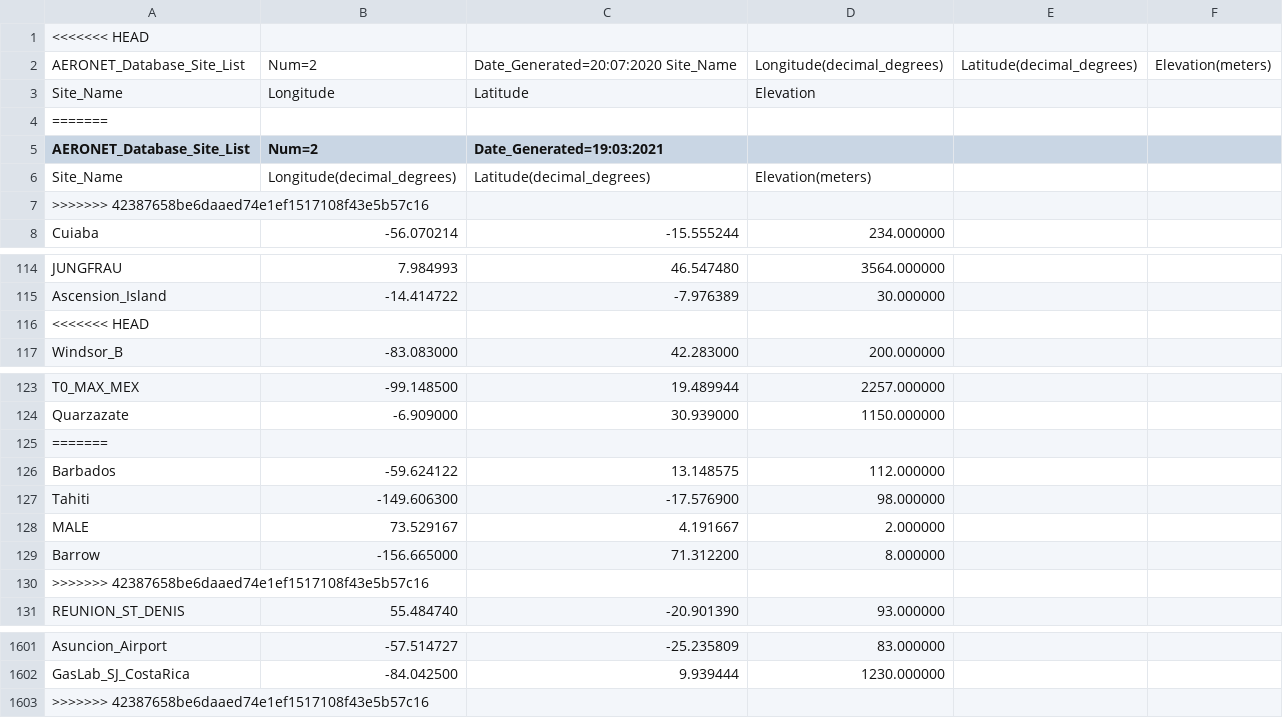
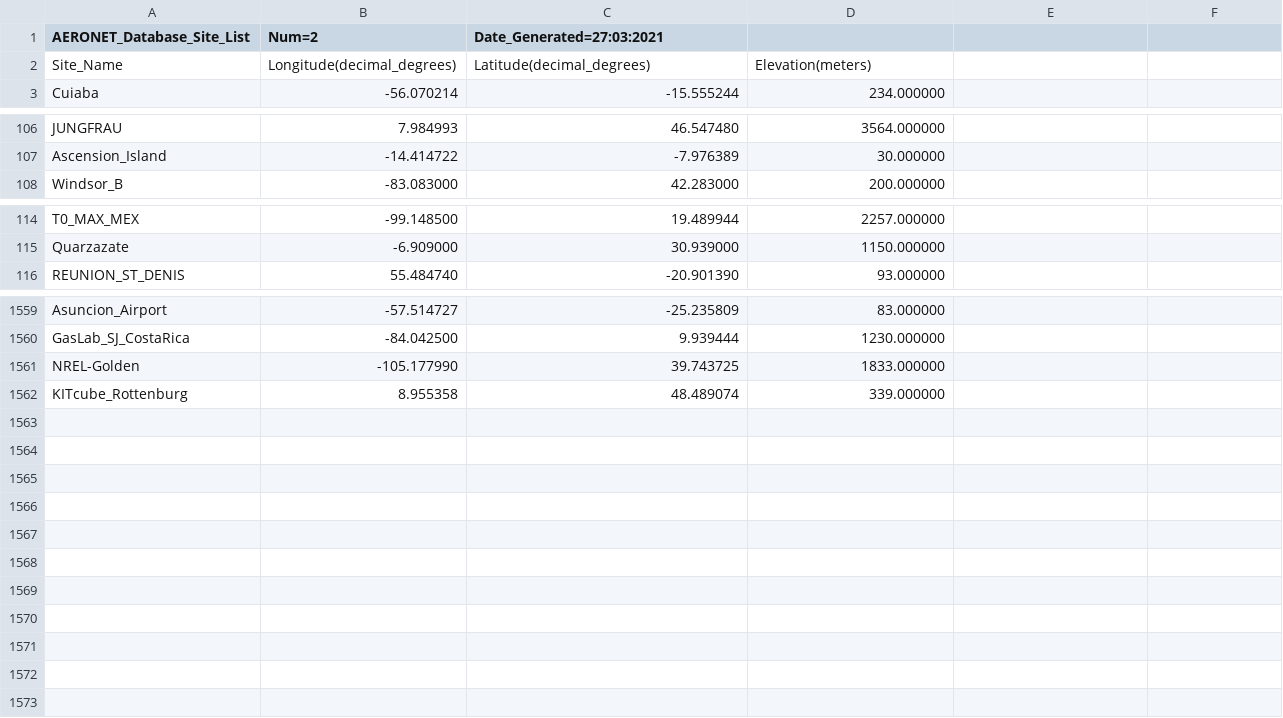
Before and after one commit to FaroukLemmouchi/pyaeronet, a CSV file: data/sites.csv, drawn as a sheet; only a part is shown, gaps mark what is left out; the diff covers the shown part only.

```diff
--- a/data/sites.csv
+++ b/data/sites.csv
@@ -1,8 +1,3 @@
-<<<<<<< HEAD
-AERONET_Database_Site_List,Num=2,Date_Generated=20:07:2020 Site_Name,Longitude(decimal_degrees),Latitude(decimal_degrees),Elevation(meters)
-Site_Name,Longitude,Latitude,Elevation
-=======
-AERONET_Database_Site_List,Num=2,Date_Generated=19:03:2021
+AERONET_Database_Site_List,Num=2,Date_Generated=27:03:2021
 Site_Name,Longitude(decimal_degrees),Latitude(decimal_degrees),Elevation(meters)
->>>>>>> 42387658be6daaed74e1ef1517108f43e5b57c16
 Cuiaba,-56.070214,-15.555244,234.000000
@@ -115,3 +107,2 @@ JUNGFRAU,7.984993,46.547480,3564.000000
 Ascension_Island,-14.414722,-7.976389,30.000000
-<<<<<<< HEAD
 Windsor_B,-83.083000,42.283000,200.000000
@@ -124,8 +115,2 @@ T0_MAX_MEX,-99.148500,19.489944,2257.000000
 Quarzazate,-6.909000,30.939000,1150.000000
-=======
-Barbados,-59.624122,13.148575,112.000000
-Tahiti,-149.606300,-17.576900,98.000000
-MALE,73.529167,4.191667,2.000000
-Barrow,-156.665000,71.312200,8.000000
->>>>>>> 42387658be6daaed74e1ef1517108f43e5b57c16
 REUNION_ST_DENIS,55.484740,-20.901390,93.000000
@@ -1602,2 +1560,3 @@ Asuncion_Airport,-57.514727,-25.235809,83.000000
 GasLab_SJ_CostaRica,-84.042500,9.939444,1230.000000
->>>>>>> 42387658be6daaed74e1ef1517108f43e5b57c16
+NREL-Golden,-105.177990,39.743725,1833.000000
+KITcube_Rottenburg,8.955358,48.489074,339.000000
```
Also changed, not shown: 30 removed rows elsewhere in this file, 5 other files.
